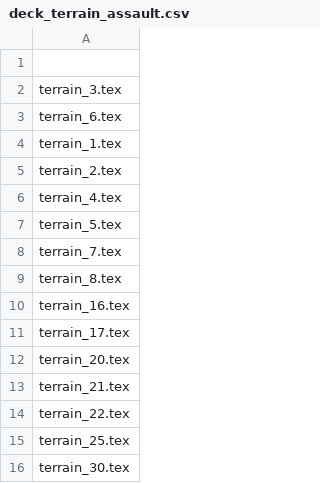
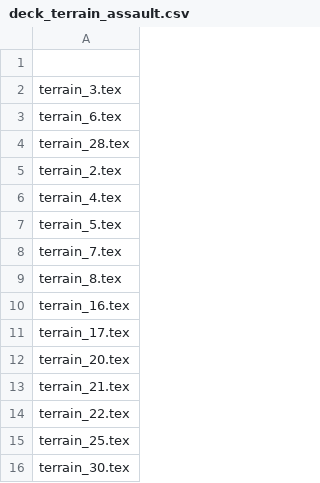
Before and after one commit to thesilencelies/mobileSuitGame, a CSV file: decks/deck_terrain_assault.csv, drawn as a sheet.

```diff
--- a/decks/deck_terrain_assault.csv
+++ b/decks/deck_terrain_assault.csv
@@ -3,3 +3,3 @@ terrain_3.tex
 terrain_6.tex
-terrain_1.tex
+terrain_28.tex
 terrain_2.tex
```
Also changed, not shown: Weapon actions.csv, decks/deck_ouwa_kamikiri.csv, 5 other files.
